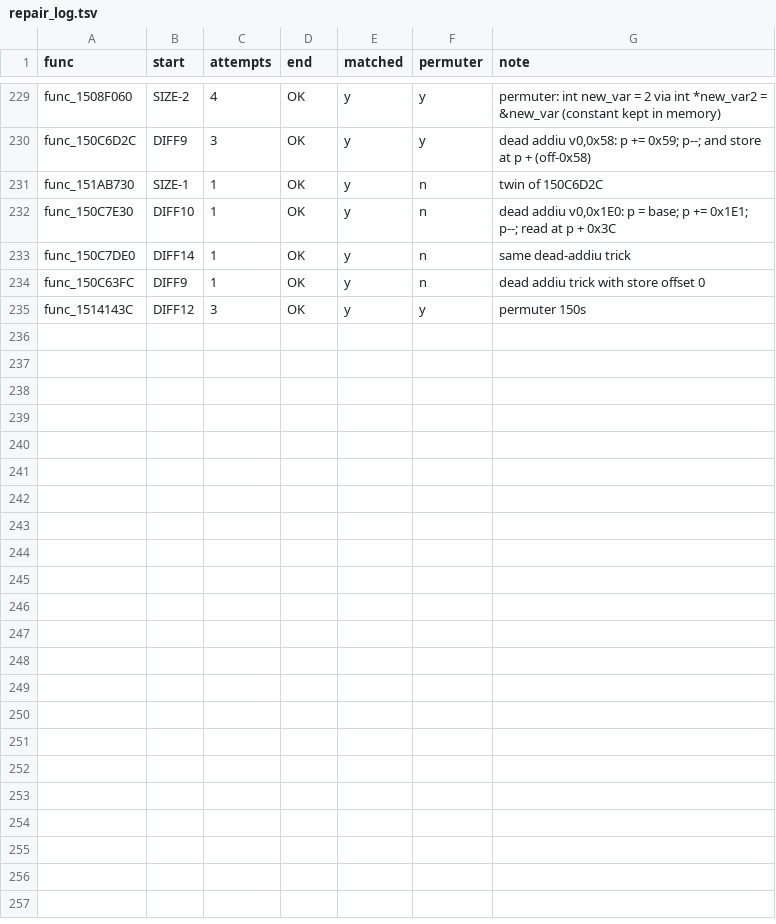
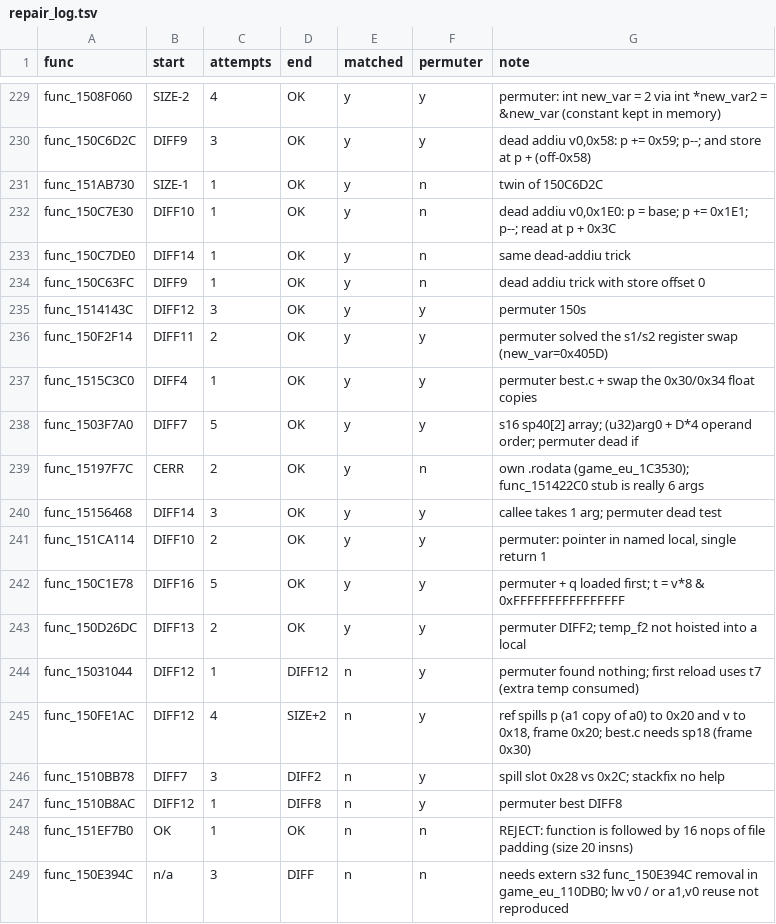
Before and after one commit to Sorikairox/conker-eu-port, a TSV file: tools/eu_port/repair_log.tsv, drawn as a sheet; only a part is shown, gaps mark what is left out; the diff names each change by its address in the sheet, - before the commit and + after, or states it on an @@ line.

```diff
--- a/tools/eu_port/repair_log.tsv
+++ b/tools/eu_port/repair_log.tsv
+row 236: func_150F2F14 | DIFF11 | 2 | OK | y | y | permuter solved the s1/s2 register swap (new_var=0x405D)
+row 237: func_1515C3C0 | DIFF4 | 1 | OK | y | y | permuter best.c + swap the 0x30/0x34 float copies
+row 238: func_1503F7A0 | DIFF7 | 5 | OK | y | y | s16 sp40[2] array; (u32)arg0 + D*4 operand order; permuter dead if
+row 239: func_15197F7C | CERR | 2 | OK | y | n | own .rodata (game_eu_1C3530); func_151422C0 stub is really 6 args
+row 240: func_15156468 | DIFF14 | 3 | OK | y | y | callee takes 1 arg; permuter dead test
+row 241: func_151CA114 | DIFF10 | 2 | OK | y | y | permuter: pointer in named local, single return 1
+row 242: func_150C1E78 | DIFF16 | 5 | OK | y | y | permuter + q loaded first; t = v*8 & 0xFFFFFFFFFFFFFFFF
+row 243: func_150D26DC | DIFF13 | 2 | OK | y | y | permuter DIFF2; temp_f2 not hoisted into a local
+row 244: func_15031044 | DIFF12 | 1 | DIFF12 | n | y | permuter found nothing; first reload uses t7 (extra temp consumed)
+row 245: func_150FE1AC | DIFF12 | 4 | SIZE+2 | n | y | ref spills p (a1 copy of a0) to 0x20 and v to 0x18, frame 0x20; best.c needs sp18 (frame 0x30)
+row 246: func_1510BB78 | DIFF7 | 3 | DIFF2 | n | y | spill slot 0x28 vs 0x2C; stackfix no help
+row 247: func_1510B8AC | DIFF12 | 1 | DIFF8 | n | y | permuter best DIFF8
+row 248: func_151EF7B0 | OK | 1 | OK | n | n | REJECT: function is followed by 16 nops of file padding (size 20 insns)
+row 249: func_150E394C | n/a | 3 | DIFF | n | n | needs extern s32 func_150E394C removal in game_eu_110DB0; lw v0 / or a1,v0 reuse not reproduced
```
Also changed, not shown: 24 other files.
